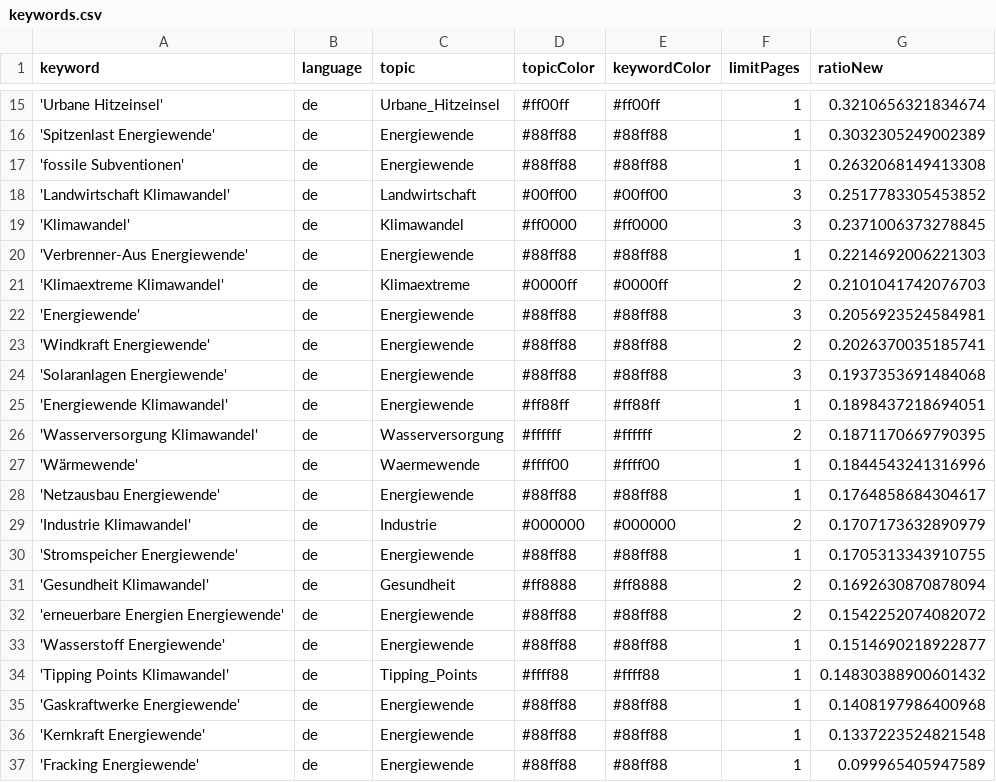
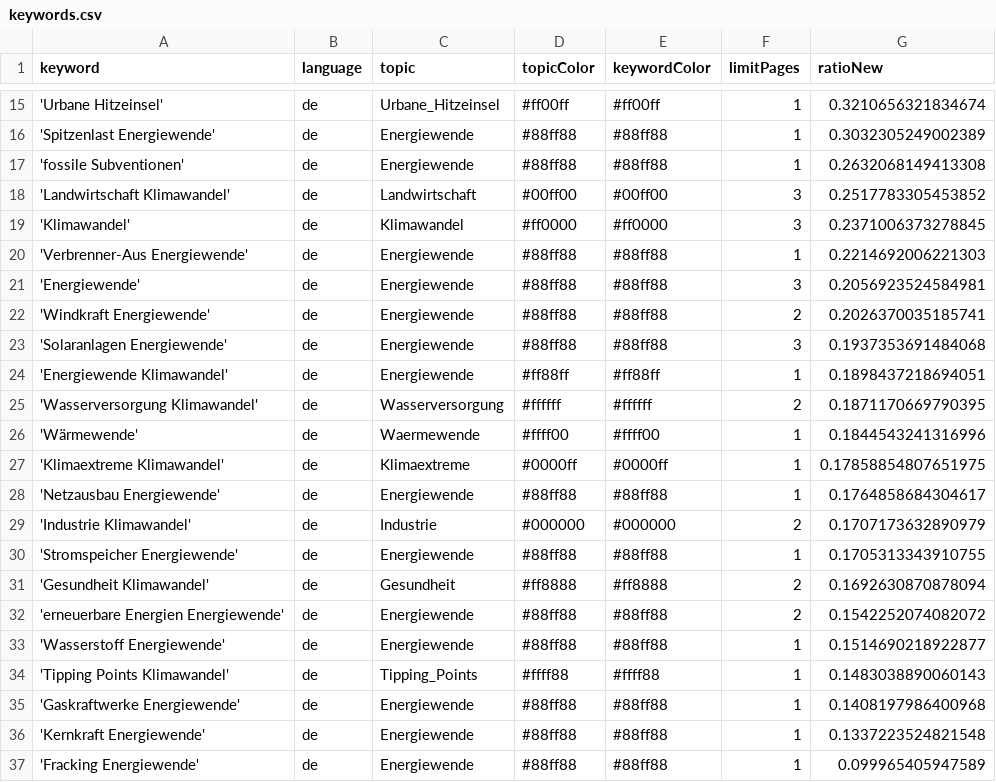
Before and after one commit to daschu83-news/energyIsComing, a CSV file: keywords.csv, drawn as a sheet; only a part is shown, gaps mark what is left out.

Commit message:
Commit from GitHub Actions (harvest:0.0)

```diff
--- a/keywords.csv
+++ b/keywords.csv
@@ -20,3 +20,2 @@ keyword,language,topic,topicColor,keywordColor,limitPages,ratioNew
 'Verbrenner-Aus Energiewende',de,Energiewende,#88ff88,#88ff88,1,0.2214692006221303
-'Klimaextreme Klimawandel',de,Klimaextreme,#0000ff,#0000ff,2,0.2101041742076703
 'Energiewende',de,Energiewende,#88ff88,#88ff88,3,0.2056923524584981
@@ -27,2 +26,3 @@ keyword,language,topic,topicColor,keywordColor,limitPages,ratioNew
 'Wärmewende',de,Waermewende,#ffff00,#ffff00,1,0.1844543241316996
+'Klimaextreme Klimawandel',de,Klimaextreme,#0000ff,#0000ff,1,0.17858854807651975
 'Netzausbau Energiewende',de,Energiewende,#88ff88,#88ff88,1,0.1764858684304617
@@ -33,3 +33,3 @@ keyword,language,topic,topicColor,keywordColor,limitPages,ratioNew
 'Wasserstoff Energiewende',de,Energiewende,#88ff88,#88ff88,1,0.1514690218922877
-'Tipping Points Klimawandel',de,Tipping_Points,#ffff88,#ffff88,1,0.14830388900601432
+'Tipping Points Klimawandel',de,Tipping_Points,#ffff88,#ffff88,1,0.1483038890060143
 'Gaskraftwerke Energiewende',de,Energiewende,#88ff88,#88ff88,1,0.1408197986400968
```
